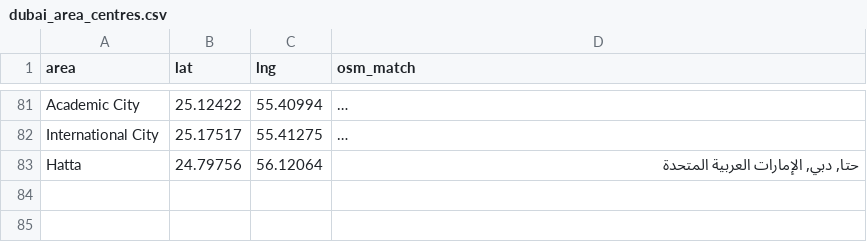
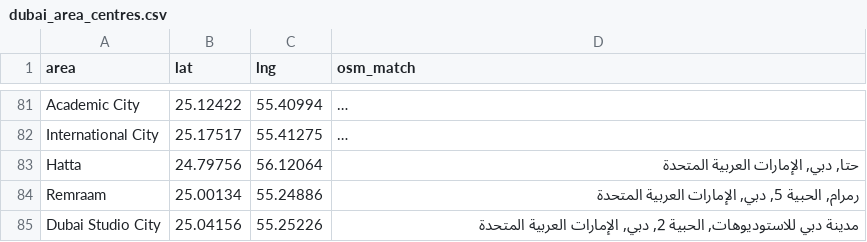
Before and after one commit to awesomeAsfand/daycare-directory, a CSV file: scraper/queries/dubai_area_centres.csv, drawn as a sheet; only a part is shown, gaps mark what is left out; long unchanged cells end in …; the diff names each change by its address in the sheet, - before the commit and + after, or states it on an @@ line.

```diff
--- a/scraper/queries/dubai_area_centres.csv
+++ b/scraper/queries/dubai_area_centres.csv
+row 84: Remraam | 25.00134 | 55.24886 | رمرام, الحبية 5, دبي, الإمارات العربية المتحدة
+row 85: Dubai Studio City | 25.04156 | 55.25226 | مدينة دبي للاستوديوهات, الحبية 2, دبي, الإمارات العربية المتحدة
```
Also changed, not shown: 5 other files.
